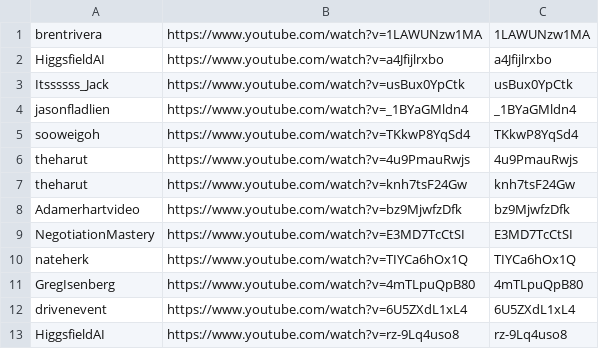
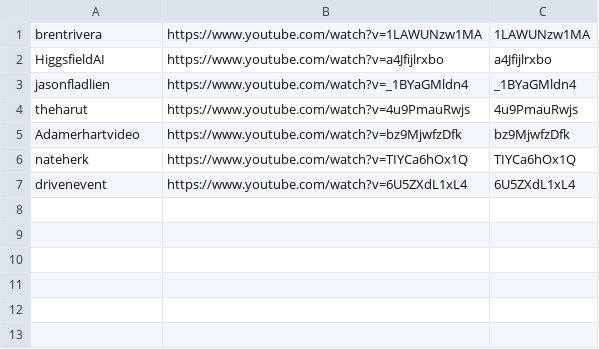
Before and after one commit to technirmata/yt-deep-knowledge-distributed, a TSV file: queue/phase4-remaining.tsv, drawn as a sheet.

Commit message:
harvest: queue refresh 2026-09-19T00:03Z

```diff
--- a/queue/phase4-remaining.tsv
+++ b/queue/phase4-remaining.tsv
@@ -2,12 +2,6 @@ brentrivera	https://www.youtube.com/watch?v=1LAWUNzw1MA	1LAWUNzw1MA
 HiggsfieldAI	https://www.youtube.com/watch?v=a4Jfijlrxbo	a4Jfijlrxbo
-Itssssss_Jack	https://www.youtube.com/watch?v=usBux0YpCtk	usBux0YpCtk
 jasonfladlien	https://www.youtube.com/watch?v=_1BYaGMldn4	_1BYaGMldn4
-sooweigoh	https://www.youtube.com/watch?v=TKkwP8YqSd4	TKkwP8YqSd4
 theharut	https://www.youtube.com/watch?v=4u9PmauRwjs	4u9PmauRwjs
-theharut	https://www.youtube.com/watch?v=knh7tsF24Gw	knh7tsF24Gw
 Adamerhartvideo	https://www.youtube.com/watch?v=bz9MjwfzDfk	bz9MjwfzDfk
-NegotiationMastery	https://www.youtube.com/watch?v=E3MD7TcCtSI	E3MD7TcCtSI
 nateherk	https://www.youtube.com/watch?v=TIYCa6hOx1Q	TIYCa6hOx1Q
-GregIsenberg	https://www.youtube.com/watch?v=4mTLpuQpB80	4mTLpuQpB80
 drivenevent	https://www.youtube.com/watch?v=6U5ZXdL1xL4	6U5ZXdL1xL4
-HiggsfieldAI	https://www.youtube.com/watch?v=rz-9Lq4uso8	rz-9Lq4uso8
```
